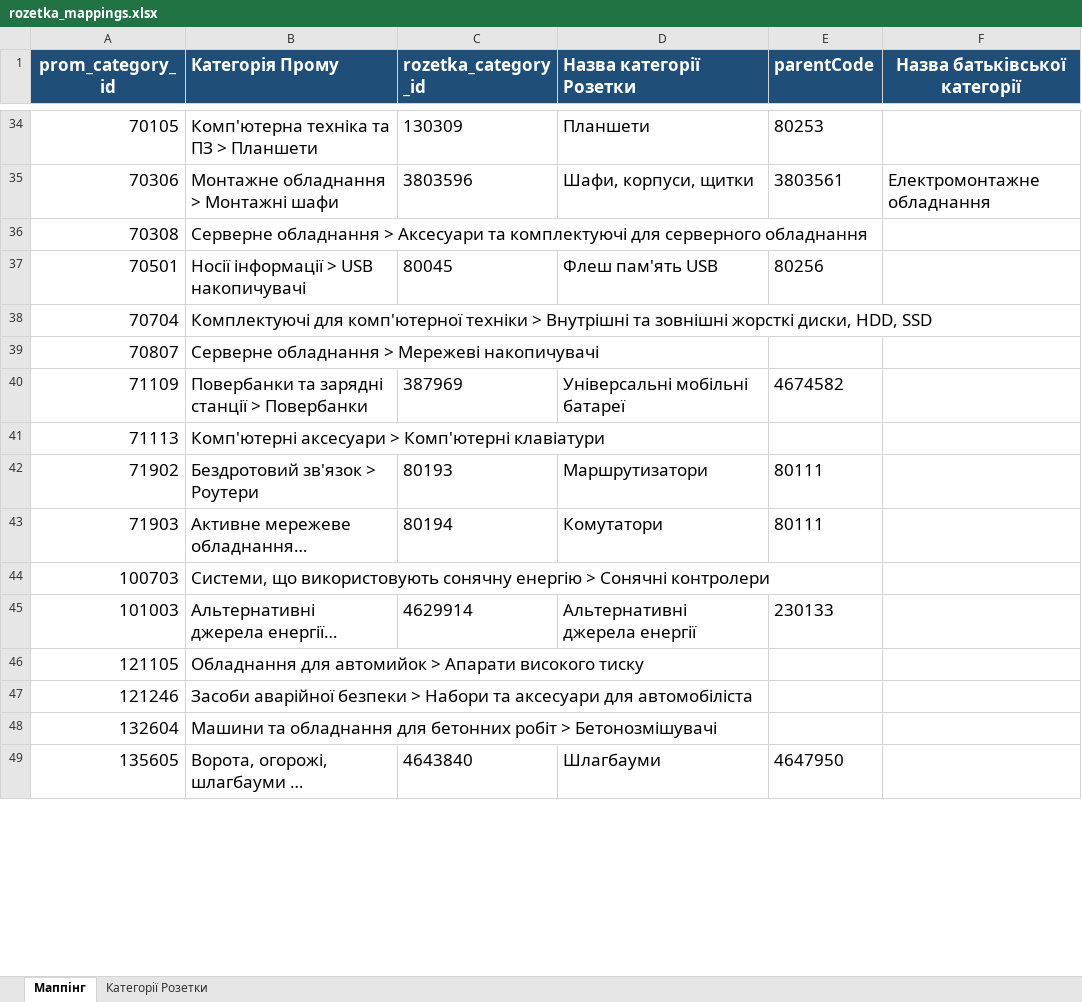
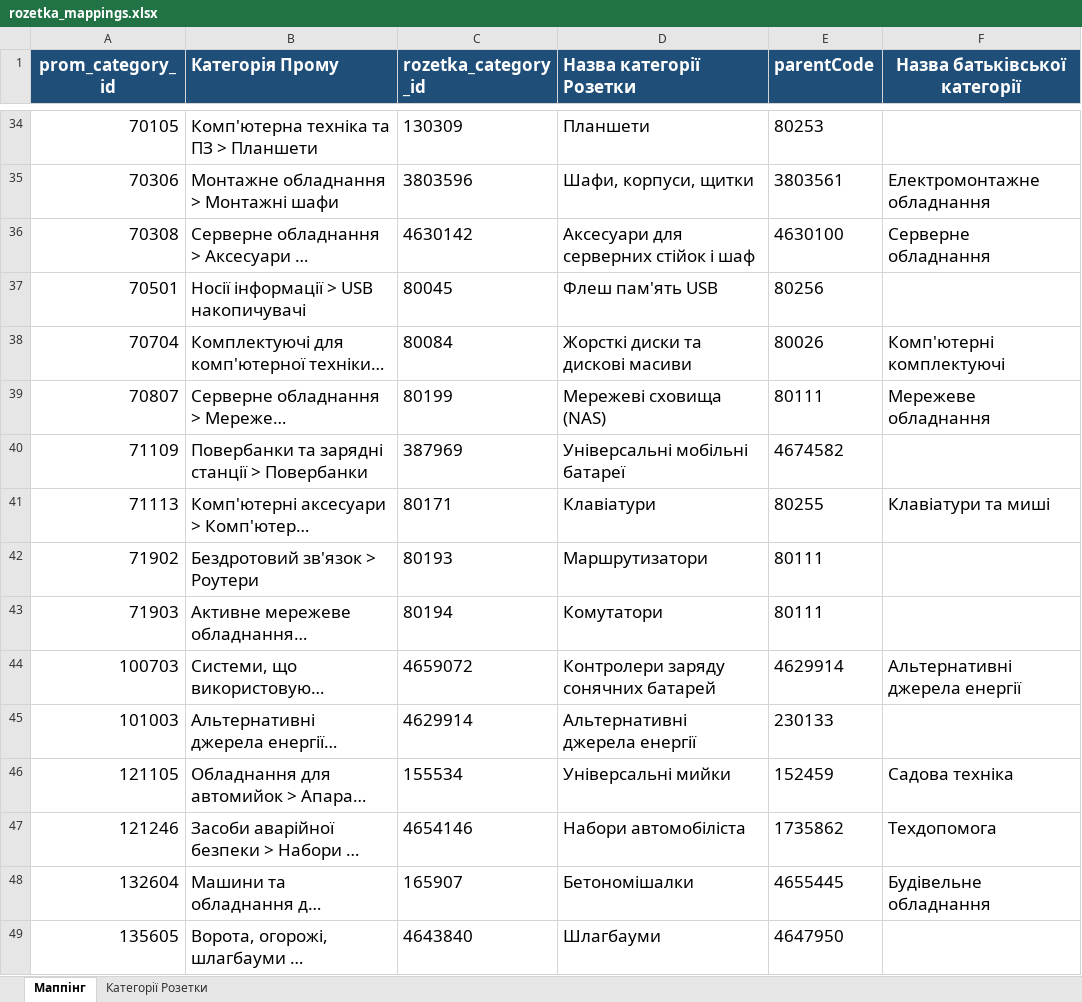
Before and after one commit to oniks98/price-feed-pipeline, an Excel workbook: data/markets/rozetka_mappings.xlsx, sheet Маппінг, drawn as a sheet; only a part is shown, gaps mark what is left out; long unchanged cells end in …; values as stored, in another font and other column widths than the file's, no borders; the diff covers the shown part only; the diff names each change by its address in the sheet, - before the commit and + after, or states it on an @@ line.

```diff
--- a/data/markets/rozetka_mappings.xlsx (sheet Маппінг)
+++ b/data/markets/rozetka_mappings.xlsx (sheet Маппінг)
-C36 (rozetka_category_id): (empty)
+C36 (rozetka_category_id): 4630142
-D36 (Назва категорії Розетки): (empty)
+D36 (Назва категорії Розетки): Аксесуари для серверних стійок і шаф
-E36 (parentCode): (empty)
+E36 (parentCode): 4630100
-F36 (Назва батьківської категорії): (empty)
+F36 (Назва батьківської категорії): Серверне обладнання
-C38 (rozetka_category_id): (empty)
+C38 (rozetka_category_id): 80084
-D38 (Назва категорії Розетки): (empty)
+D38 (Назва категорії Розетки): Жорсткі диски та дискові масиви
-E38 (parentCode): (empty)
+E38 (parentCode): 80026
-F38 (Назва батьківської категорії): (empty)
+F38 (Назва батьківської категорії): Комп'ютерні комплектуючі
-C39 (rozetka_category_id): (empty)
+C39 (rozetka_category_id): 80199
-D39 (Назва категорії Розетки): (empty)
+D39 (Назва категорії Розетки): Мережеві сховища (NAS)
-E39 (parentCode): (empty)
+E39 (parentCode): 80111
-F39 (Назва батьківської категорії): (empty)
+F39 (Назва батьківської категорії): Мережеве обладнання
-C41 (rozetka_category_id): (empty)
+C41 (rozetka_category_id): 80171
-D41 (Назва категорії Розетки): (empty)
+D41 (Назва категорії Розетки): Клавіатури
-E41 (parentCode): (empty)
+E41 (parentCode): 80255
-F41 (Назва батьківської категорії): (empty)
+F41 (Назва батьківської категорії): Клавіатури та миші
-C44 (rozetka_category_id): (empty)
+C44 (rozetka_category_id): 4659072
-D44 (Назва категорії Розетки): (empty)
+D44 (Назва категорії Розетки): Контролери заряду сонячних батарей
-E44 (parentCode): (empty)
+E44 (parentCode): 4629914
-F44 (Назва батьківської категорії): (empty)
+F44 (Назва батьківської категорії): Альтернативні джерела енергії
-C46 (rozetka_category_id): (empty)
+C46 (rozetka_category_id): 155534
-D46 (Назва категорії Розетки): (empty)
+D46 (Назва категорії Розетки): Універсальні мийки
-E46 (parentCode): (empty)
+E46 (parentCode): 152459
-F46 (Назва батьківської категорії): (empty)
+F46 (Назва батьківської категорії): Садова техніка
-C47 (rozetka_category_id): (empty)
+C47 (rozetka_category_id): 4654146
-D47 (Назва категорії Розетки): (empty)
+D47 (Назва категорії Розетки): Набори автомобіліста
-E47 (parentCode): (empty)
+E47 (parentCode): 1735862
-F47 (Назва батьківської категорії): (empty)
+F47 (Назва батьківської категорії): Техдопомога
-C48 (rozetka_category_id): (empty)
+C48 (rozetka_category_id): 165907
-D48 (Назва категорії Розетки): (empty)
+D48 (Назва категорії Розетки): Бетономішалки
-E48 (parentCode): (empty)
+E48 (parentCode): 4655445
-F48 (Назва батьківської категорії): (empty)
+F48 (Назва батьківської категорії): Будівельне обладнання
```
Also changed, not shown: 2 added rows and 548 edited cells elsewhere in this sheet, data/markets/epicenter_royalty.xlsx, data/markets/mappings.xlsx, 11 other files.
